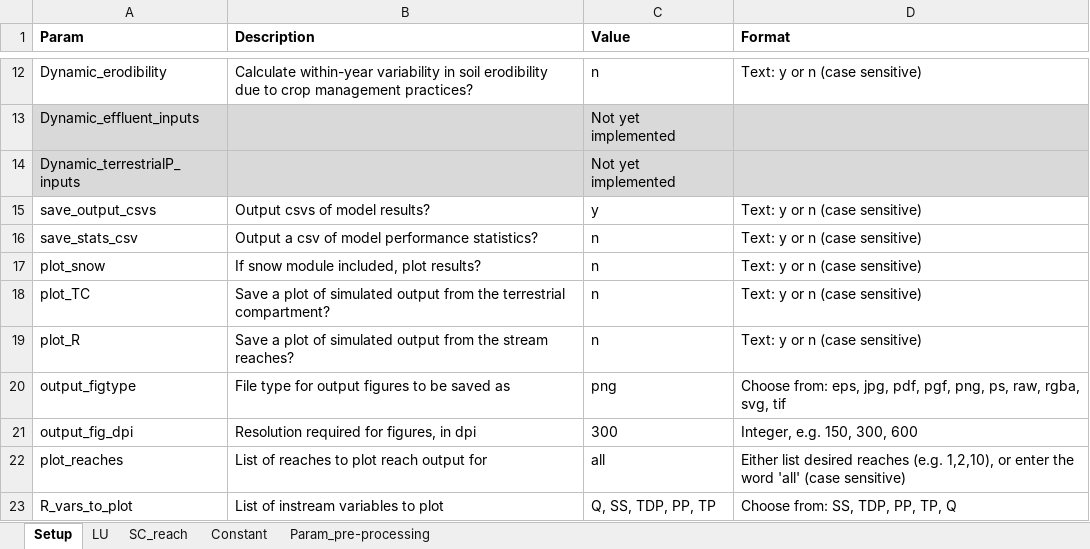
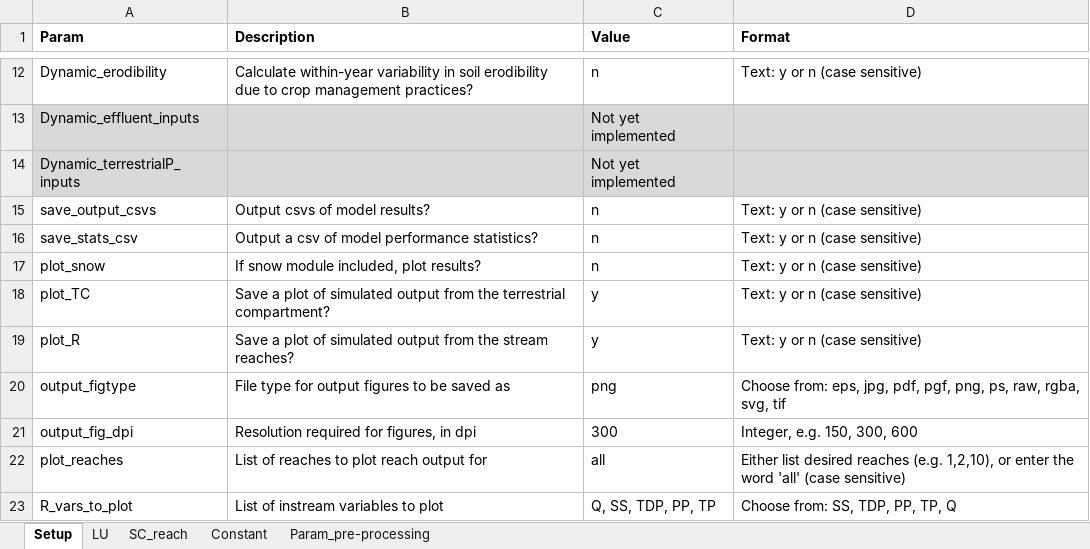
Before and after one commit to JoeyYHT/SimplyP, an Excel workbook: notebooks/ModelInputs/parameters_v2.xlsx, sheet Setup, drawn as a sheet; only a part is shown, gaps mark what is left out; values as stored, in another font and other column widths than the file's, no borders; the diff names each change by its address in the sheet, - before the commit and + after, or states it on an @@ line.

```diff
--- a/notebooks/ModelInputs/parameters_v2.xlsx (sheet Setup)
+++ b/notebooks/ModelInputs/parameters_v2.xlsx (sheet Setup)
-C15 (Value): y
+C15 (Value): n
-C18:C19 (Value): n
+C18:C19 (Value): y
```
Also changed, not shown: sheet Constant, 2 other files.
